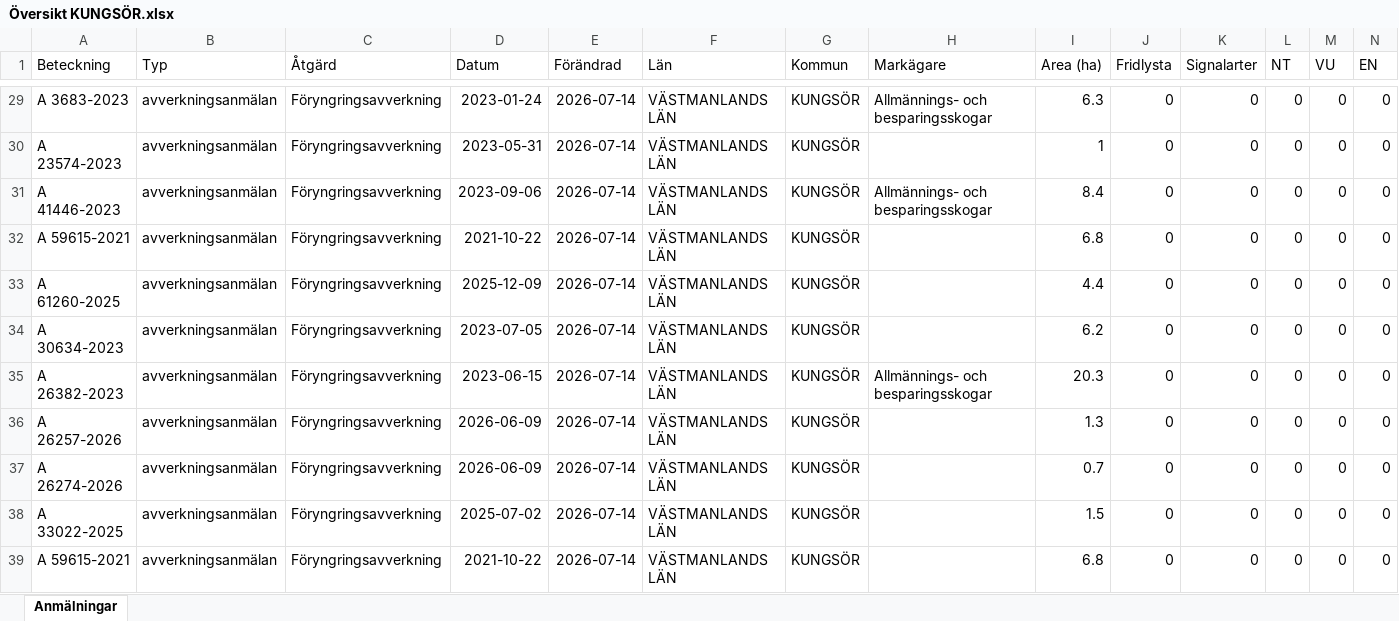
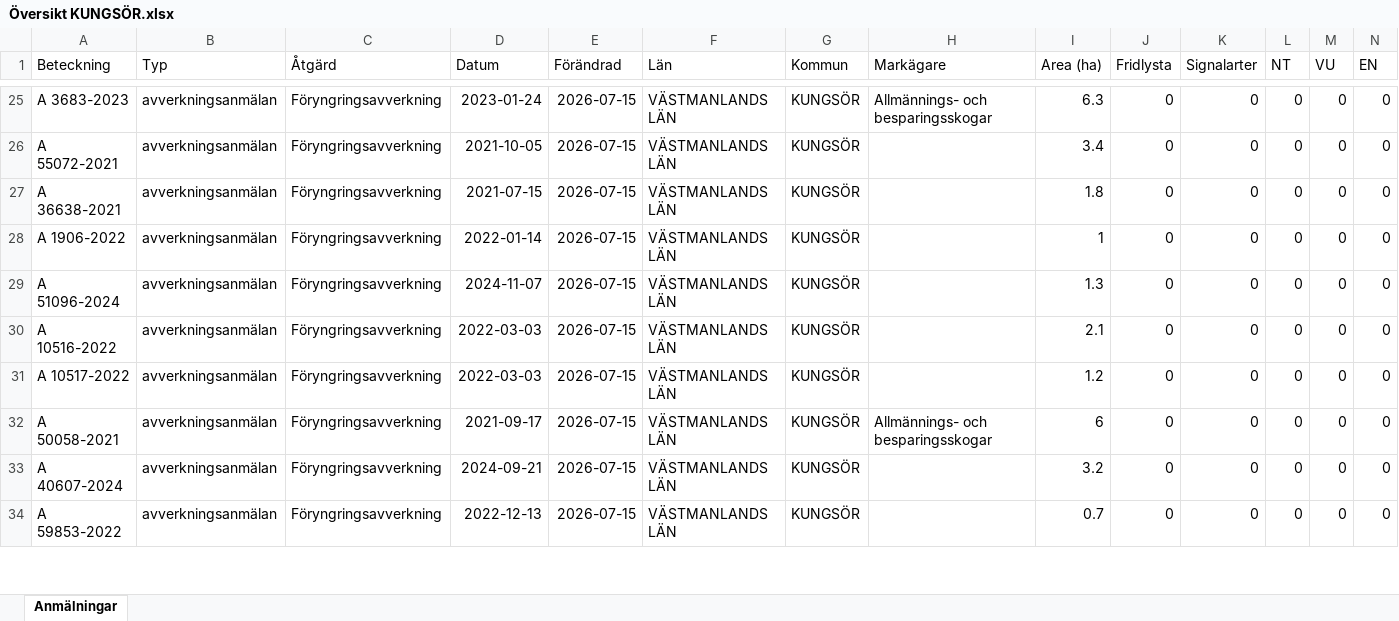
Before and after one commit to klasma/Logging_1960, an Excel workbook: Översikt KUNGSÖR.xlsx, sheet Anmälningar, drawn as a sheet; only a part is shown, gaps mark what is left out; values as stored, in another font and other column widths than the file's, no borders; removed rows and columns are numbered as before the commit, all else as after; rows hold the shown columns only; the diff covers the shown part only; the diff names each change by its address in the sheet, - before the commit and + after, or states it on an @@ line.

```diff
--- a/Översikt KUNGSÖR.xlsx (sheet Anmälningar)
+++ b/Översikt KUNGSÖR.xlsx (sheet Anmälningar)
-E25:E30 (Förändrad): 2026-07-14
+E25:E30 (Förändrad): 2026-07-15
-A26 (Beteckning): A 23574-2023
+A26 (Beteckning): A 55072-2021
-D26 (Datum): 2023-05-31
+D26 (Datum): 2021-10-05
-I26 (Area (ha)): 1
+I26 (Area (ha)): 3.4
-A27 (Beteckning): A 41446-2023
+A27 (Beteckning): A 36638-2021
-D27 (Datum): 2023-09-06
+D27 (Datum): 2021-07-15
-H27 (Markägare): Allmännings- och besparingsskogar
+H27 (Markägare): (empty)
-I27 (Area (ha)): 8.4
+I27 (Area (ha)): 1.8
-A28 (Beteckning): A 59615-2021
+A28 (Beteckning): A 1906-2022
-D28 (Datum): 2021-10-22
+D28 (Datum): 2022-01-14
-I28 (Area (ha)): 6.8
+I28 (Area (ha)): 1
-A29 (Beteckning): A 61260-2025
+A29 (Beteckning): A 51096-2024
-D29 (Datum): 2025-12-09
+D29 (Datum): 2024-11-07
-I29 (Area (ha)): 4.4
+I29 (Area (ha)): 1.3
-A30 (Beteckning): A 30634-2023
+A30 (Beteckning): A 10516-2022
-D30 (Datum): 2023-07-05
+D30 (Datum): 2022-03-03
-I30 (Area (ha)): 6.2
+I30 (Area (ha)): 2.1
-row 35: A 26382-2023 | avverkningsanmälan | Föryngringsavverkning | 2023-06-15 | 2026-07-14 | VÄSTMANLANDS LÄN | KUNGSÖR | Allmännings- och besparingsskogar | 20.3 | 0 | 0 | 0 | 0 | 0
-A31 (Beteckning): A 26257-2026
+A31 (Beteckning): A 10517-2022
-D31 (Datum): 2026-06-09
+D31 (Datum): 2022-03-03
-E31:E34 (Förändrad): 2026-07-14
+E31:E34 (Förändrad): 2026-07-15
-I31 (Area (ha)): 1.3
+I31 (Area (ha)): 1.2
-A32 (Beteckning): A 26274-2026
+A32 (Beteckning): A 50058-2021
-D32 (Datum): 2026-06-09
+D32 (Datum): 2021-09-17
-H32 (Markägare): (empty)
+H32 (Markägare): Allmännings- och besparingsskogar
-I32 (Area (ha)): 0.7
+I32 (Area (ha)): 6
-A33 (Beteckning): A 33022-2025
+A33 (Beteckning): A 40607-2024
-D33 (Datum): 2025-07-02
+D33 (Datum): 2024-09-21
-I33 (Area (ha)): 1.5
+I33 (Area (ha)): 3.2
-A34 (Beteckning): A 59615-2021
+A34 (Beteckning): A 59853-2022
-D34 (Datum): 2021-10-22
+D34 (Datum): 2022-12-13
-I34 (Area (ha)): 6.8
+I34 (Area (ha)): 0.7
```
Also changed, not shown: 7 added rows, 7 removed rows and 156 edited cells elsewhere in this sheet, artfynd/A 25961-2026 artfynd.xlsx, artfynd/A 2850-2026 artfynd.xlsx, 44 other files.
